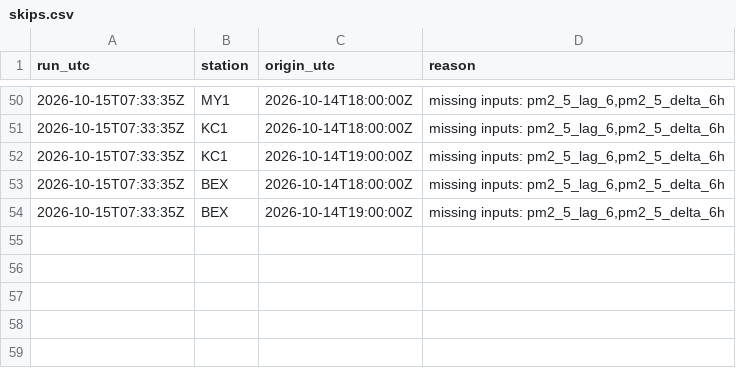
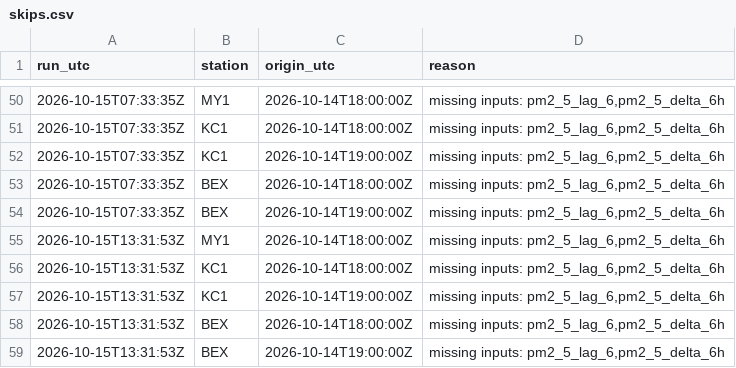
Before and after one commit to abdullahiali1545-arch/when-should-you-trust-the-forecast, a CSV file: data/live/skips.csv, drawn as a sheet; only a part is shown, gaps mark what is left out; the diff names each change by its address in the sheet, - before the commit and + after, or states it on an @@ line.

```diff
--- a/data/live/skips.csv
+++ b/data/live/skips.csv
+row 55: 2026-10-15T13:31:53Z | MY1 | 2026-10-14T18:00:00Z | missing inputs: pm2_5_lag_6,pm2_5_delta_6h
+row 56: 2026-10-15T13:31:53Z | KC1 | 2026-10-14T18:00:00Z | missing inputs: pm2_5_lag_6,pm2_5_delta_6h
+row 57: 2026-10-15T13:31:53Z | KC1 | 2026-10-14T19:00:00Z | missing inputs: pm2_5_lag_6,pm2_5_delta_6h
+row 58: 2026-10-15T13:31:53Z | BEX | 2026-10-14T18:00:00Z | missing inputs: pm2_5_lag_6,pm2_5_delta_6h
+row 59: 2026-10-15T13:31:53Z | BEX | 2026-10-14T19:00:00Z | missing inputs: pm2_5_lag_6,pm2_5_delta_6h
```
Also changed, not shown: 1 other file.
